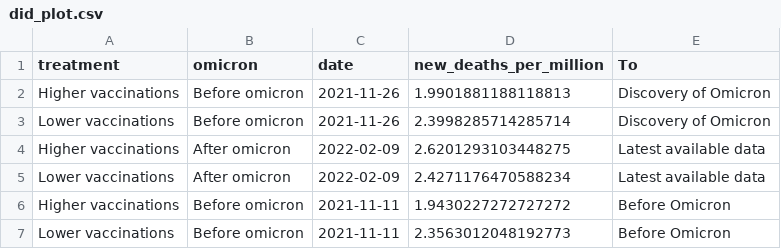
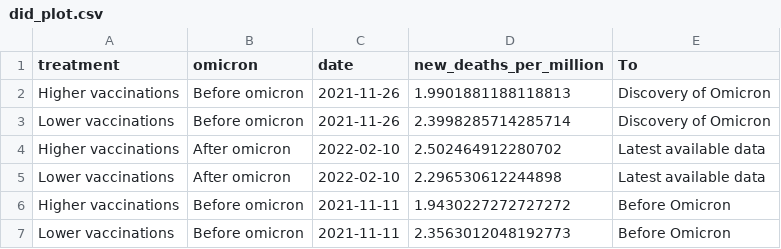
Before and after one commit to pixgarden/scrape-automation, a CSV file: did_plot.csv, drawn as a sheet.

```diff
--- a/did_plot.csv
+++ b/did_plot.csv
@@ -3,4 +3,4 @@ Higher vaccinations,Before omicron,2021-11-26,1.9901881188118813,Discovery of Om
 Lower vaccinations,Before omicron,2021-11-26,2.3998285714285714,Discovery of Omicron
-Higher vaccinations,After omicron,2022-02-09,2.6201293103448275,Latest available data
-Lower vaccinations,After omicron,2022-02-09,2.4271176470588234,Latest available data
+Higher vaccinations,After omicron,2022-02-10,2.502464912280702,Latest available data
+Lower vaccinations,After omicron,2022-02-10,2.296530612244898,Latest available data
 Higher vaccinations,Before omicron,2021-11-11,1.9430227272727272,Before Omicron
```
Also changed, not shown: policy_stringency.csv, policy_vaxx.csv, 10 other files.
